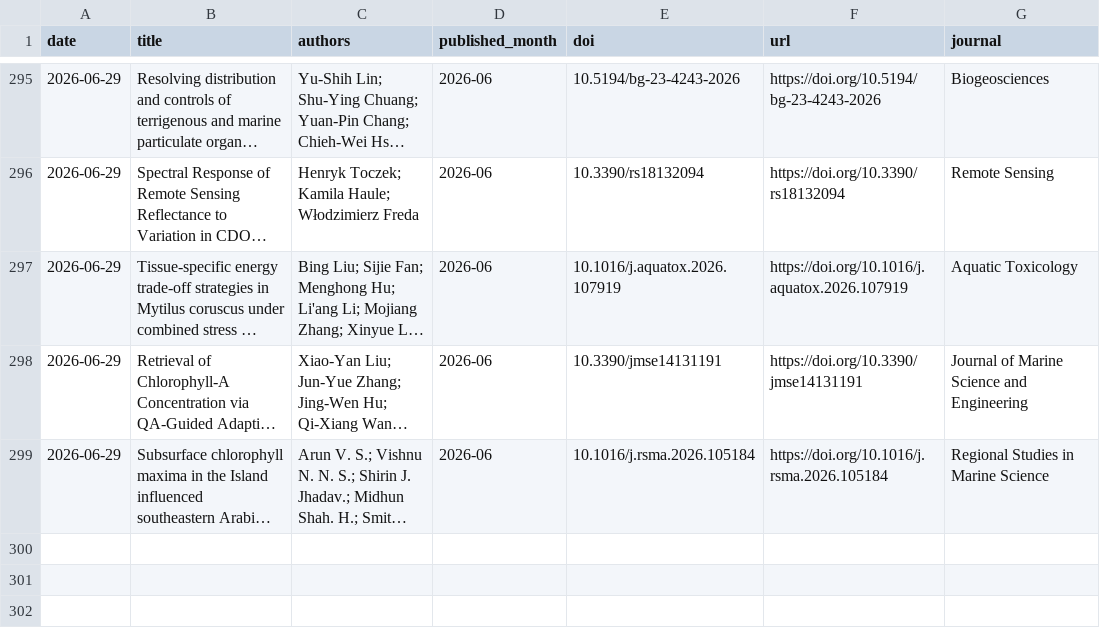
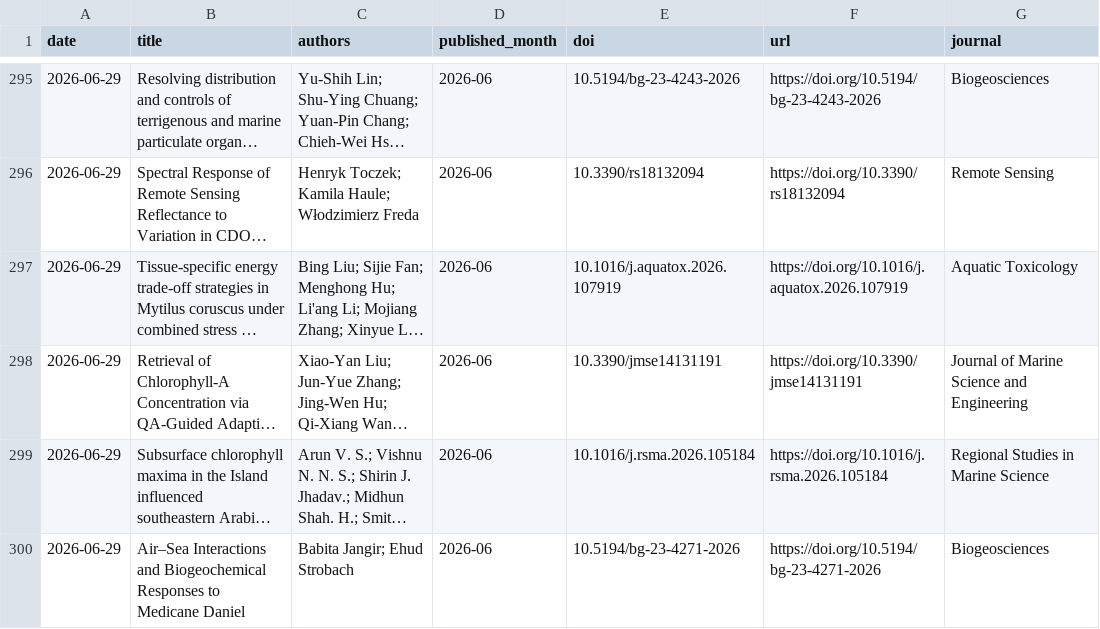
Before and after one commit to MengyuLi15/MengyuLi15.github.io, a CSV file: 推送历史_论文索引.csv, drawn as a sheet; only a part is shown, gaps mark what is left out; long unchanged cells end in …; the diff names each change by its address in the sheet, - before the commit and + after, or states it on an @@ line.

```diff
--- a/推送历史_论文索引.csv
+++ b/推送历史_论文索引.csv
+row 300: 2026-06-29 | Air–Sea Interactions and Biogeochemical Responses to Medicane Daniel | Babita Jangir; Ehud Strobach | 2026-06 | 10.5194/bg-23-4271-2026 | https://doi.org/10.5194/bg-23-4271-2026 | Biogeosciences
```
Also changed, not shown: 2 other files.
